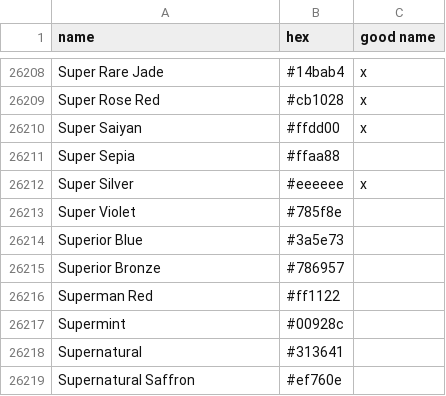
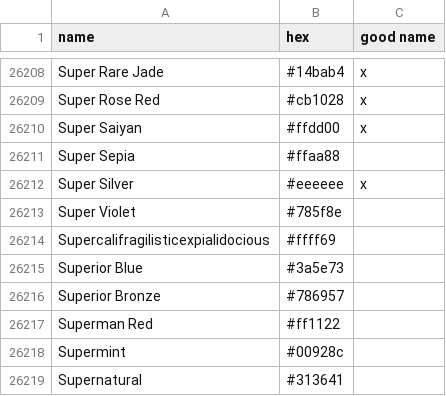
Before and after one commit to meodai/color-names, a CSV file: src/colornames.csv, drawn as a sheet; only a part is shown, gaps mark what is left out; the shorter side is filled out with more unchanged rows; the diff names each change by its address in the sheet, - before the commit and + after, or states it on an @@ line.

Commit message:
1 new color (#218)
Supercalifragilisticexpialidocious : FFFF69

Co-authored-by: David Aerne <meodai@gmail.com>

```diff
--- a/src/colornames.csv
+++ b/src/colornames.csv
+row 26214: Supercalifragilisticexpialidocious | #ffff69
```
